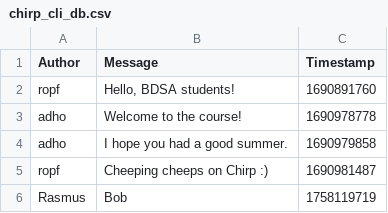
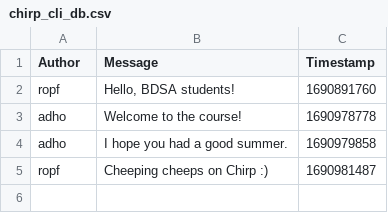
Before and after one commit to ITU-BDSA2025-GROUP23/Chirp, a CSV file: Chirp.CLI/bin/Debug/net8.0/data/chirp_cli_db.csv, drawn as a sheet.

```diff
--- a/Chirp.CLI/bin/Debug/net8.0/data/chirp_cli_db.csv
+++ b/Chirp.CLI/bin/Debug/net8.0/data/chirp_cli_db.csv
@@ -5,2 +5 @@ adho,"I hope you had a good summer.",1690979858
 ropf,"Cheeping cheeps on Chirp :)",1690981487
-Rasmus,Bob,1758119719
```
Also changed, not shown: 25 other files.
